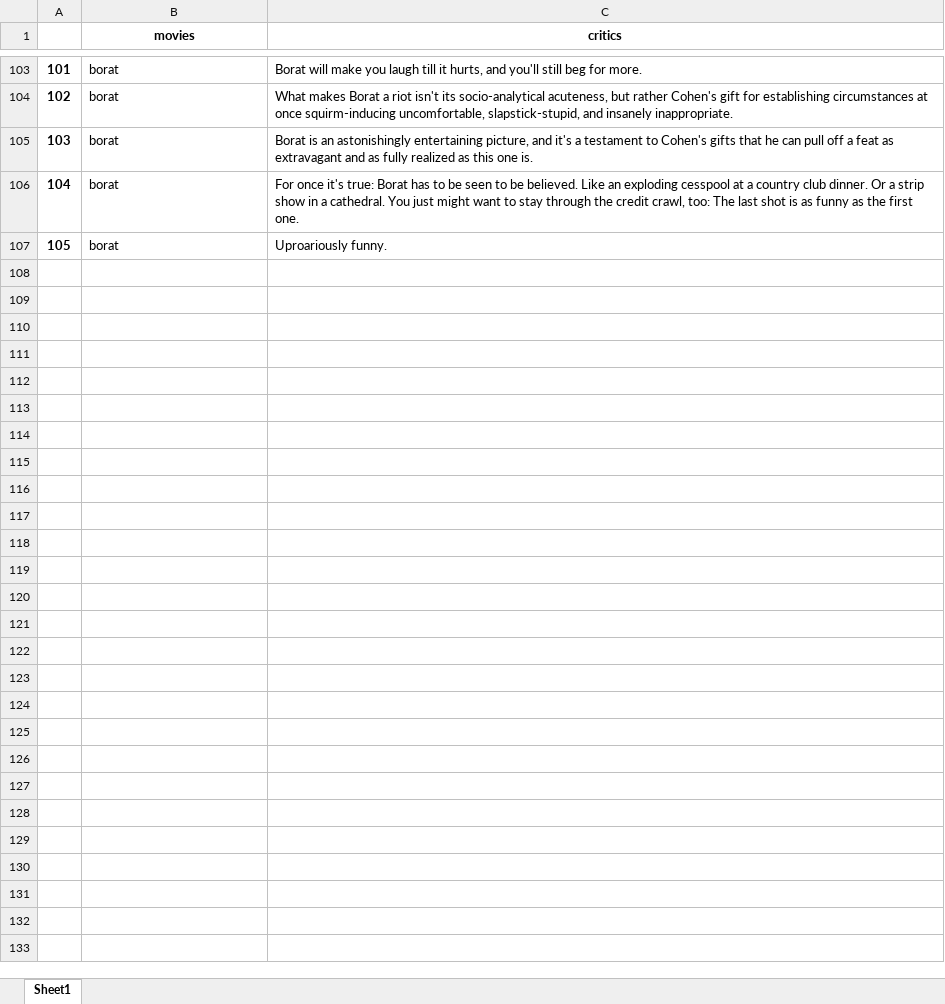
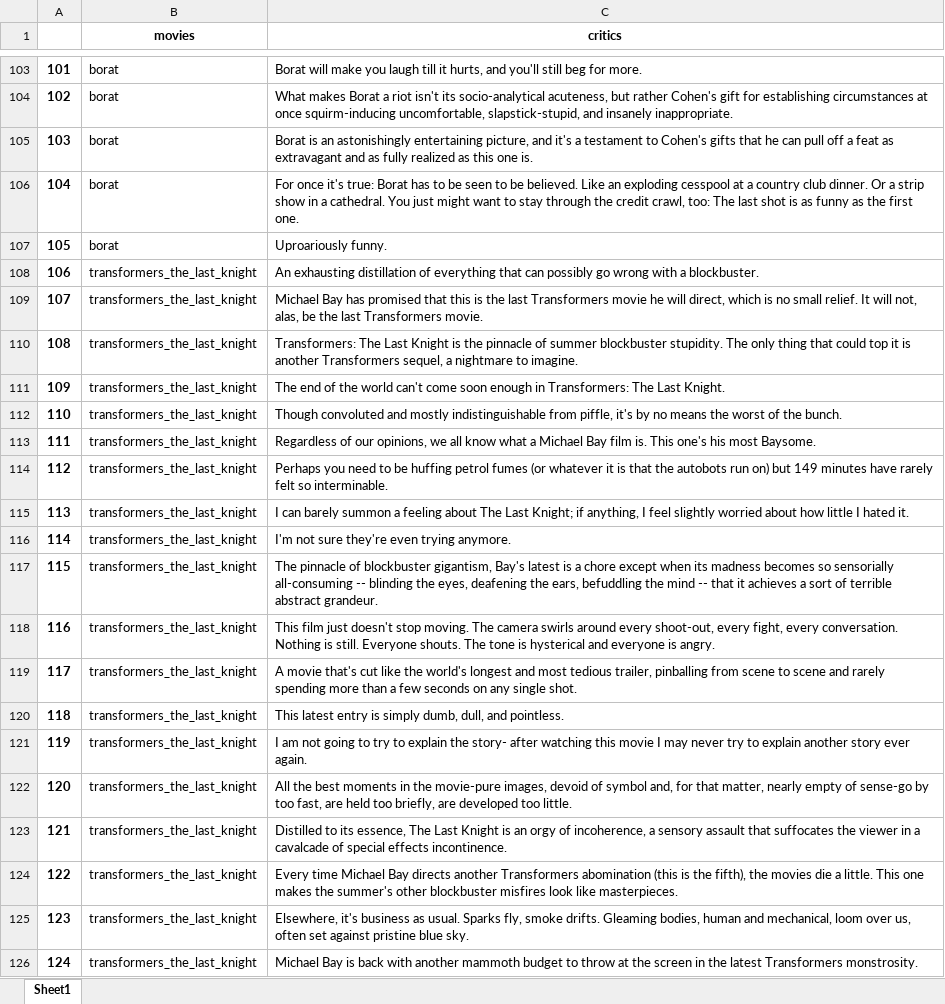
Before and after one commit to Dangape/NLP-study, an Excel workbook: output.xlsx, sheet Sheet1, drawn as a sheet; only a part is shown, gaps mark what is left out; values as stored, in another font and other column widths than the file's, no borders; the diff covers the shown part only; the diff names each change by its address in the sheet, - before the commit and + after, or states it on an @@ line.

Commit message:
new
added a test movie
error using the dataset

```diff
--- a/output.xlsx (sheet Sheet1)
+++ b/output.xlsx (sheet Sheet1)
+row 108: 106 | transformers_the_last_knight | An exhausting distillation of everything that can possibly go wrong with a blockbuster.
+row 109: 107 | transformers_the_last_knight | Michael Bay has promised that this is the last Transformers movie he will direct, which is no small relief. It will not, alas, be the last Transformers movie.
+row 110: 108 | transformers_the_last_knight | Transformers: The Last Knight is the pinnacle of summer blockbuster stupidity. The only thing that could top it is another Transformers sequel, a nightmare to imagine.
+row 111: 109 | transformers_the_last_knight | The end of the world can't come soon enough in Transformers: The Last Knight.
+row 112: 110 | transformers_the_last_knight | Though convoluted and mostly indistinguishable from piffle, it's by no means the worst of the bunch.
+row 113: 111 | transformers_the_last_knight | Regardless of our opinions, we all know what a Michael Bay film is. This one's his most Baysome.
+row 114: 112 | transformers_the_last_knight | Perhaps you need to be huffing petrol fumes (or whatever it is that the autobots run on) but 149 minutes have rarely felt so interminable.
+row 115: 113 | transformers_the_last_knight | I can barely summon a feeling about The Last Knight; if anything, I feel slightly worried about how little I hated it.
+row 116: 114 | transformers_the_last_knight | I'm not sure they're even trying anymore.
+row 117: 115 | transformers_the_last_knight | The pinnacle of blockbuster gigantism, Bay's latest is a chore except when its madness becomes so sensorially all-consuming -- blinding the eyes, deafening the ears, befuddling the mind -- that it achieves a sort of terrible abstract grandeur.
+row 118: 116 | transformers_the_last_knight | This film just doesn't stop moving. The camera swirls around every shoot-out, every fight, every conversation. Nothing is still. Everyone shouts. The tone is hysterical and everyone is angry.
+row 119: 117 | transformers_the_last_knight | A movie that's cut like the world's longest and most tedious trailer, pinballing from scene to scene and rarely spending more than a few seconds on any single shot.
+row 120: 118 | transformers_the_last_knight | This latest entry is simply dumb, dull, and pointless.
+row 121: 119 | transformers_the_last_knight | I am not going to try to explain the story- after watching this movie I may never try to explain another story ever again.
+row 122: 120 | transformers_the_last_knight | All the best moments in the movie-pure images, devoid of symbol and, for that matter, nearly empty of sense-go by too fast, are held too briefly, are developed too little.
+row 123: 121 | transformers_the_last_knight | Distilled to its essence, The Last Knight is an orgy of incoherence, a sensory assault that suffocates the viewer in a cavalcade of special effects incontinence.
+row 124: 122 | transformers_the_last_knight | Every time Michael Bay directs another Transformers abomination (this is the fifth), the movies die a little. This one makes the summer's other blockbuster misfires look like masterpieces.
+row 125: 123 | transformers_the_last_knight | Elsewhere, it's business as usual. Sparks fly, smoke drifts. Gleaming bodies, human and mechanical, loom over us, often set against pristine blue sky.
+row 126: 124 | transformers_the_last_knight | Michael Bay is back with another mammoth budget to throw at the screen in the latest Transformers monstrosity.
```
Also changed, not shown: 38 added rows elsewhere in this sheet, 1 other file.
